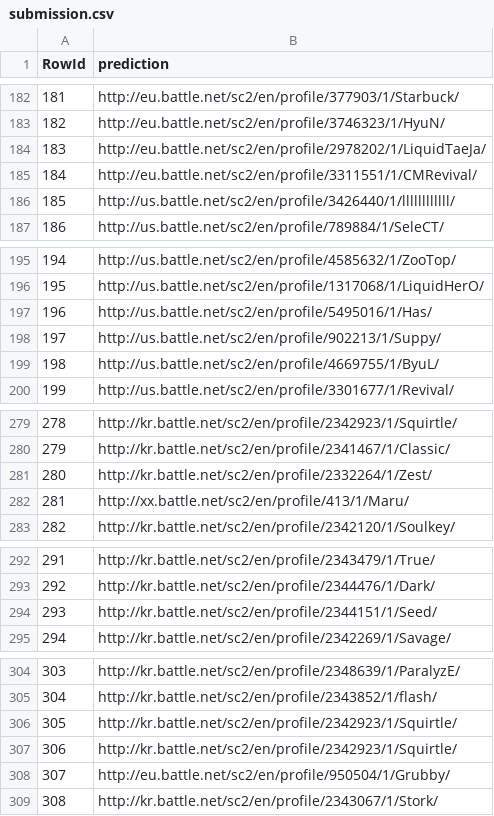
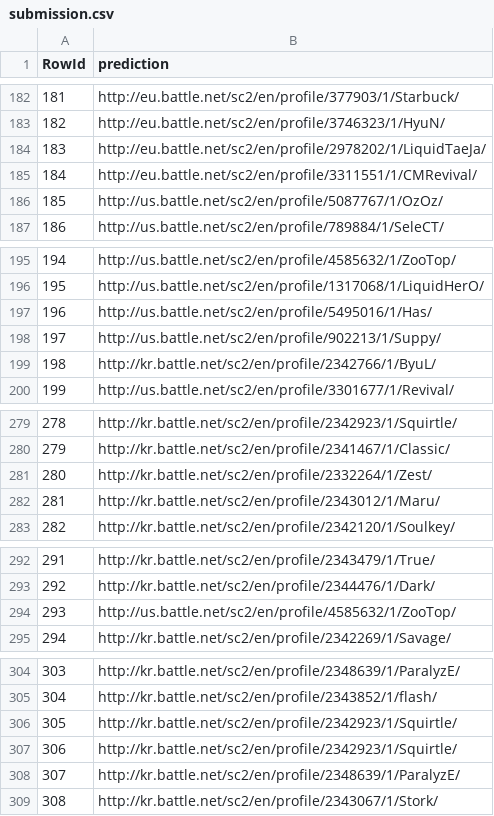
Before and after one commit to mbruce-ds/starcraftplayerprediction, a CSV file: output/submission.csv, drawn as a sheet; only a part is shown, gaps mark what is left out; the diff covers the shown part only.

```diff
--- a/output/submission.csv
+++ b/output/submission.csv
@@ -185,3 +185,3 @@ RowId,prediction
 184,http://eu.battle.net/sc2/en/profile/3311551/1/CMRevival/
-185,http://us.battle.net/sc2/en/profile/3426440/1/llllllllllll/
+185,http://us.battle.net/sc2/en/profile/5087767/1/OzOz/
 186,http://us.battle.net/sc2/en/profile/789884/1/SeleCT/
@@ -198,3 +198,3 @@ RowId,prediction
 197,http://us.battle.net/sc2/en/profile/902213/1/Suppy/
-198,http://us.battle.net/sc2/en/profile/4669755/1/ByuL/
+198,http://kr.battle.net/sc2/en/profile/2342766/1/ByuL/
 199,http://us.battle.net/sc2/en/profile/3301677/1/Revival/
@@ -281,3 +281,3 @@ RowId,prediction
 280,http://kr.battle.net/sc2/en/profile/2332264/1/Zest/
-281,http://xx.battle.net/sc2/en/profile/413/1/Maru/
+281,http://kr.battle.net/sc2/en/profile/2343012/1/Maru/
 282,http://kr.battle.net/sc2/en/profile/2342120/1/Soulkey/
@@ -293,3 +293,3 @@ RowId,prediction
 292,http://kr.battle.net/sc2/en/profile/2344476/1/Dark/
-293,http://kr.battle.net/sc2/en/profile/2344151/1/Seed/
+293,http://us.battle.net/sc2/en/profile/4585632/1/ZooTop/
 294,http://kr.battle.net/sc2/en/profile/2342269/1/Savage/
@@ -307,3 +307,3 @@ RowId,prediction
 306,http://kr.battle.net/sc2/en/profile/2342923/1/Squirtle/
-307,http://eu.battle.net/sc2/en/profile/950504/1/Grubby/
+307,http://kr.battle.net/sc2/en/profile/2348639/1/ParalyzE/
 308,http://kr.battle.net/sc2/en/profile/2343067/1/Stork/
```
Also changed, not shown: 16 edited cells elsewhere in this file, 3 other files.
